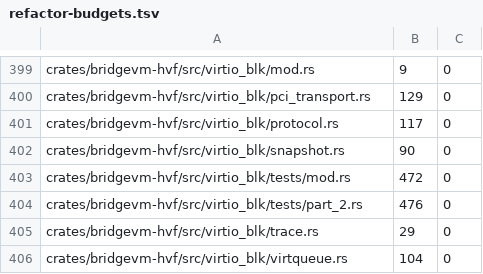
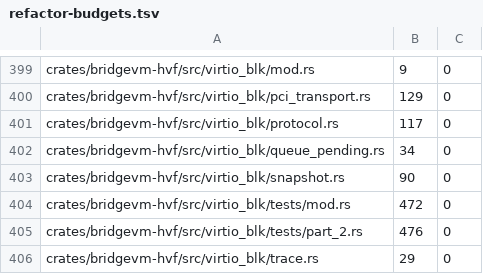
Before and after one commit to Ketchio-dev/bridgevm, a TSV file: scripts/refactor-budgets.tsv, drawn as a sheet; only a part is shown, gaps mark what is left out; the shorter side is filled out with more unchanged rows; the diff names each change by its address in the sheet, - before the commit and + after, or states it on an @@ line.

Commit message:
block: bound avail processing by queue size (#108)
Cap each virtio-blk notification at queue_num entries so a malformed wrapping avail index cannot amplify one guest kick into a 65,535-iteration host loop. The focused regression and the full CI/security matrix pass.

```diff
--- a/scripts/refactor-budgets.tsv
+++ b/scripts/refactor-budgets.tsv
+row 402: crates/bridgevm-hvf/src/virtio_blk/queue_pending.rs | 34 | 0
```
Also changed, not shown: 3 other files.
